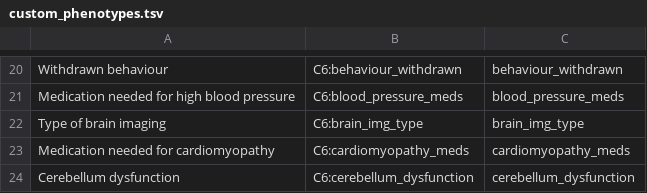
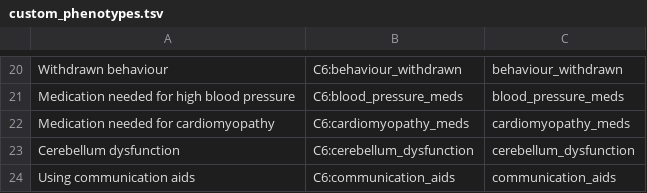
Before and after one commit to Chromosome-6-Project/Del2Phen, a TSV file: chr6_project/resources/custom_phenotypes.tsv, drawn as a sheet; only a part is shown, gaps mark what is left out; the shorter side is filled out with more unchanged rows; the diff names each change by its address in the sheet, - before the commit and + after, or states it on an @@ line.

Commit message:
Removed non-binary questionnaire phenotype.

```diff
--- a/chr6_project/resources/custom_phenotypes.tsv
+++ b/chr6_project/resources/custom_phenotypes.tsv
-row 22: Type of brain imaging | C6:brain_img_type | brain_img_type
```
